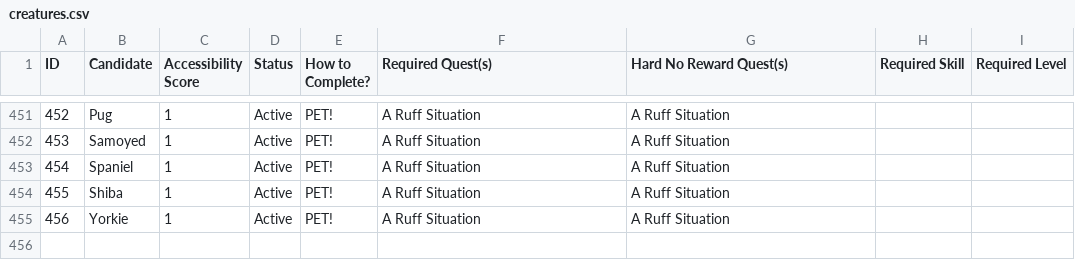
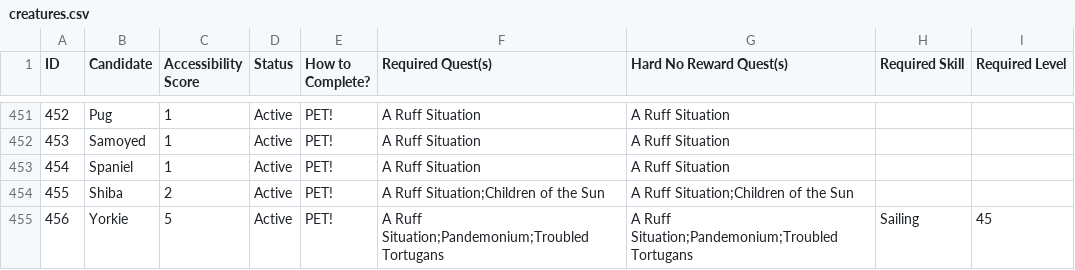
Before and after one commit to GChappo7/zoologist, a CSV file: data/creatures.csv, drawn as a sheet; only a part is shown, gaps mark what is left out.

Commit message:
Add regional hard locks for dog breeds

```diff
--- a/data/creatures.csv
+++ b/data/creatures.csv
@@ -453,3 +453,3 @@ ID,Candidate,Accessibility Score,Status,How to Complete?,Required Quest(s),Hard
 "454","Spaniel","1","Active","PET!","A Ruff Situation","A Ruff Situation","",""
-"455","Shiba","1","Active","PET!","A Ruff Situation","A Ruff Situation","",""
-"456","Yorkie","1","Active","PET!","A Ruff Situation","A Ruff Situation","",""
+"455","Shiba","2","Active","PET!","A Ruff Situation;Children of the Sun","A Ruff Situation;Children of the Sun","",""
+"456","Yorkie","5","Active","PET!","A Ruff Situation;Pandemonium;Troubled Tortugans","A Ruff Situation;Pandemonium;Troubled Tortugans","Sailing","45"
```
